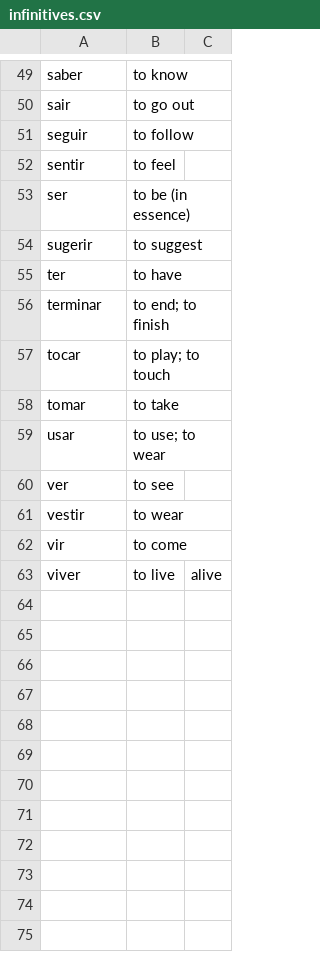
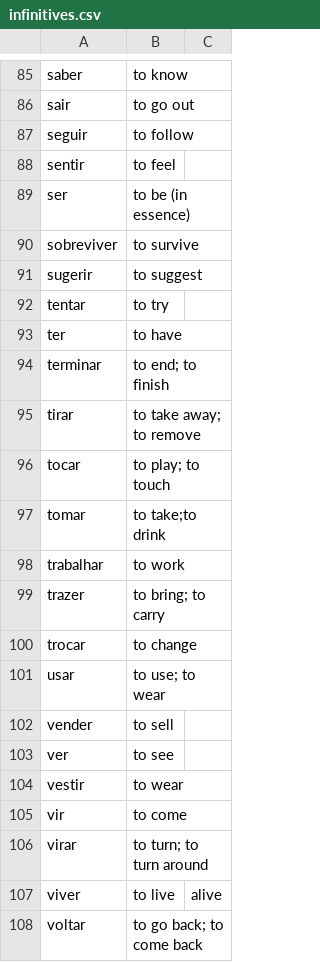
Before and after one commit to munckymagik/lang-quiz, a CSV file: data/verbs/infinitives.csv, drawn as a sheet; only a part is shown, gaps mark what is left out; the diff covers the shown part only.

```diff
--- a/data/verbs/infinitives.csv
+++ b/data/verbs/infinitives.csv
@@ -53,8 +89,15 @@ sentir,to feel,
 ser,to be (in essence),
+sobreviver,to survive,
 sugerir,to suggest,
+tentar,to try,
 ter,to have,
 terminar,to end; to finish,
+tirar,to take away; to remove,
 tocar,to play; to touch,
-tomar,to take,
+tomar,to take;to drink,
+trabalhar,to work,
+trazer,to bring; to carry,
+trocar,to change,
 usar,to use; to wear,
+vender,to sell,
 ver,to see,
@@ -62,2 +105,4 @@ vestir,to wear,
 vir,to come,
+virar,to turn; to turn around,
 viver,to live,alive
+voltar,to go back; to come back,
```
Also changed, not shown: 37 added rows, 1 removed row, 1 moved row and 2 edited cells elsewhere in this file.
